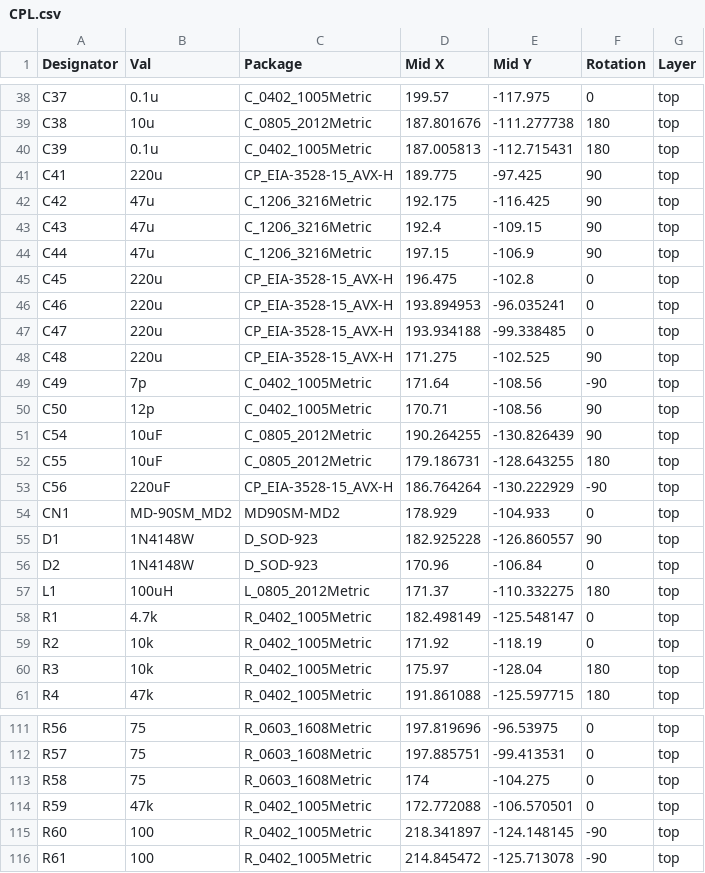
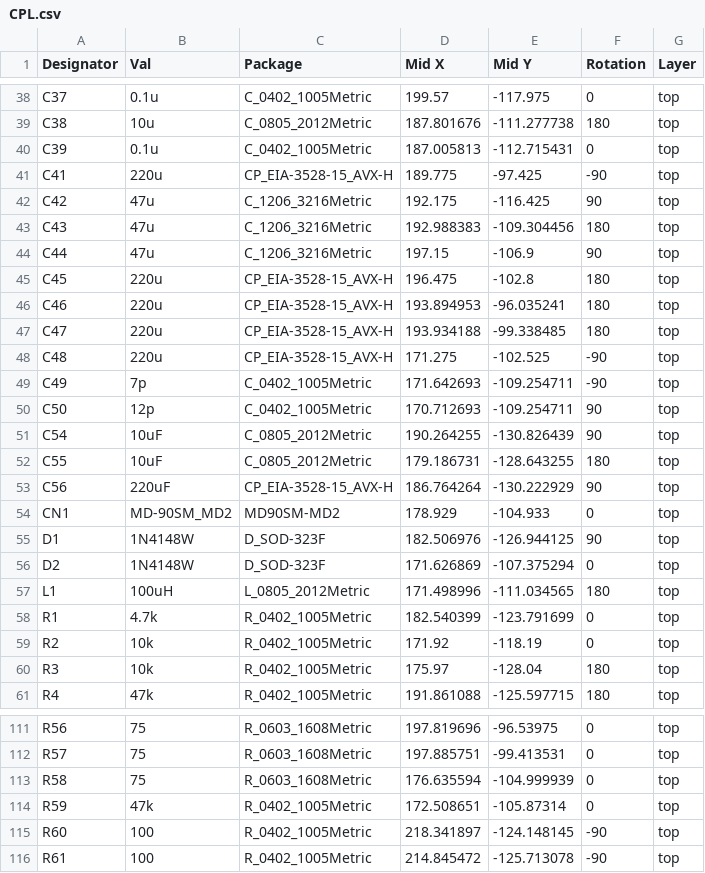
Before and after one commit to RIP-Felix/MEGA-AV-main, a CSV file: VA0_Pro/PCBA Files/CPL.csv, drawn as a sheet; only a part is shown, gaps mark what is left out; the diff covers the shown part only.

```diff
--- a/VA0_Pro/PCBA Files/CPL.csv
+++ b/VA0_Pro/PCBA Files/CPL.csv
@@ -39,21 +39,21 @@ C37,0.1u,C_0402_1005Metric,199.57,-117.975,0,top
 C38,10u,C_0805_2012Metric,187.801676,-111.277738,180,top
-C39,0.1u,C_0402_1005Metric,187.005813,-112.715431,180,top
-C41,220u,CP_EIA-3528-15_AVX-H,189.775,-97.425,90,top
+C39,0.1u,C_0402_1005Metric,187.005813,-112.715431,0,top
+C41,220u,CP_EIA-3528-15_AVX-H,189.775,-97.425,-90,top
 C42,47u,C_1206_3216Metric,192.175,-116.425,90,top
-C43,47u,C_1206_3216Metric,192.4,-109.15,90,top
+C43,47u,C_1206_3216Metric,192.988383,-109.304456,180,top
 C44,47u,C_1206_3216Metric,197.15,-106.9,90,top
-C45,220u,CP_EIA-3528-15_AVX-H,196.475,-102.8,0,top
-C46,220u,CP_EIA-3528-15_AVX-H,193.894953,-96.035241,0,top
-C47,220u,CP_EIA-3528-15_AVX-H,193.934188,-99.338485,0,top
-C48,220u,CP_EIA-3528-15_AVX-H,171.275,-102.525,90,top
-C49,7p,C_0402_1005Metric,171.64,-108.56,-90,top
-C50,12p,C_0402_1005Metric,170.71,-108.56,90,top
+C45,220u,CP_EIA-3528-15_AVX-H,196.475,-102.8,180,top
+C46,220u,CP_EIA-3528-15_AVX-H,193.894953,-96.035241,180,top
+C47,220u,CP_EIA-3528-15_AVX-H,193.934188,-99.338485,180,top
+C48,220u,CP_EIA-3528-15_AVX-H,171.275,-102.525,-90,top
+C49,7p,C_0402_1005Metric,171.642693,-109.254711,-90,top
+C50,12p,C_0402_1005Metric,170.712693,-109.254711,90,top
 C54,10uF,C_0805_2012Metric,190.264255,-130.826439,90,top
 C55,10uF,C_0805_2012Metric,179.186731,-128.643255,180,top
-C56,220uF,CP_EIA-3528-15_AVX-H,186.764264,-130.222929,-90,top
+C56,220uF,CP_EIA-3528-15_AVX-H,186.764264,-130.222929,90,top
 CN1,MD-90SM_MD2,MD90SM-MD2,178.929,-104.933,0,top
-D1,1N4148W,D_SOD-923,182.925228,-126.860557,90,top
-D2,1N4148W,D_SOD-923,170.96,-106.84,0,top
-L1,100uH,L_0805_2012Metric,171.37,-110.332275,180,top
-R1,4.7k,R_0402_1005Metric,182.498149,-125.548147,0,top
+D1,1N4148W,D_SOD-323F,182.506976,-126.944125,90,top
+D2,1N4148W,D_SOD-323F,171.626869,-107.375294,0,top
+L1,100uH,L_0805_2012Metric,171.498996,-111.034565,180,top
+R1,4.7k,R_0402_1005Metric,182.540399,-123.791699,0,top
 R2,10k,R_0402_1005Metric,171.92,-118.19,0,top
@@ -112,4 +112,4 @@ R56,75,R_0603_1608Metric,197.819696,-96.53975,0,top
 R57,75,R_0603_1608Metric,197.885751,-99.413531,0,top
-R58,75,R_0603_1608Metric,174,-104.275,0,top
-R59,47k,R_0402_1005Metric,172.772088,-106.570501,0,top
+R58,75,R_0603_1608Metric,176.635594,-104.999939,0,top
+R59,47k,R_0402_1005Metric,172.508651,-105.87314,0,top
 R60,100,R_0402_1005Metric,218.341897,-124.148145,-90,top
```
Also changed, not shown: 29 edited cells elsewhere in this file, VA0_CE/PCBA Files/BOM_VA0.csv, VA0_CE/PCBA Files/CPL.csv, 50 other files.
